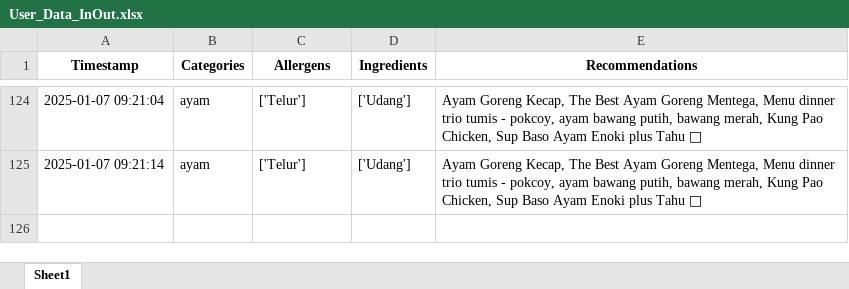
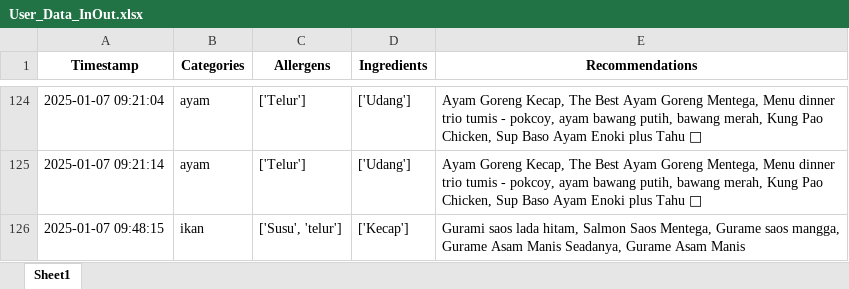
Before and after one commit to Panda-Bulat/panda, an Excel workbook: User_Data_InOut.xlsx, sheet Sheet1, drawn as a sheet; only a part is shown, gaps mark what is left out; values as stored, in another font and other column widths than the file's, no borders; the diff names each change by its address in the sheet, - before the commit and + after, or states it on an @@ line.

Commit message:
Updating user data

```diff
--- a/User_Data_InOut.xlsx (sheet Sheet1)
+++ b/User_Data_InOut.xlsx (sheet Sheet1)
+row 126: 2025-01-07 09:48:15 | ikan | ['Susu', 'telur'] | ['Kecap'] | Gurami saos lada hitam, Salmon Saos Mentega, Gurame saos mangga, Gurame Asam Manis Seadanya, Gurame Asam Manis
```
